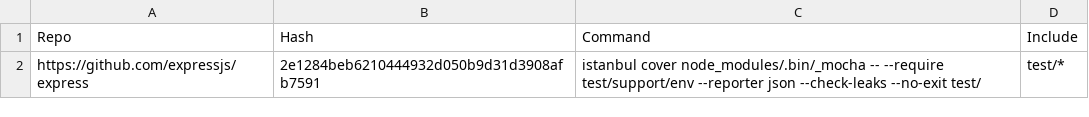
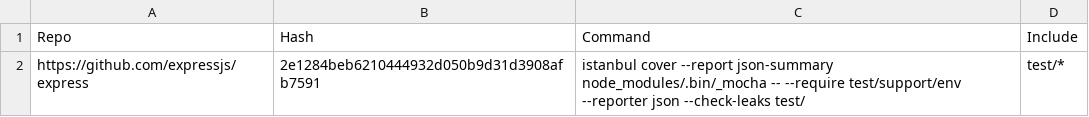
Before and after one commit to bvancsics/JSBugCoverage, a CSV file: data.csv, drawn as a sheet.

Commit message:
Add coverage pct. data + format-fix

```diff
--- a/data.csv
+++ b/data.csv
@@ -1,2 +1,2 @@
 Repo;Hash;Command;Include
-https://github.com/expressjs/express;2e1284beb6210444932d050b9d31d3908afb7591;istanbul cover node_modules/.bin/_mocha -- --require test/support/env --reporter json --check-leaks --no-exit test/;test/*
+https://github.com/expressjs/express;2e1284beb6210444932d050b9d31d3908afb7591;istanbul cover --report json-summary node_modules/.bin/_mocha -- --require test/support/env --reporter json --check-leaks test/;test/*
```
Also changed, not shown: 3 other files.
